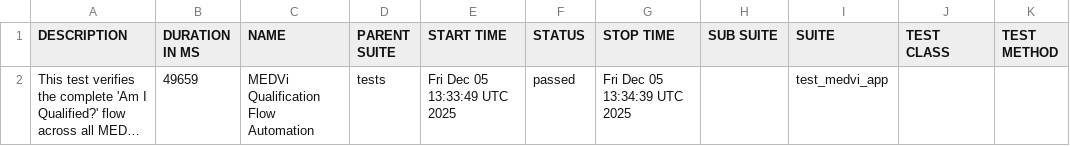
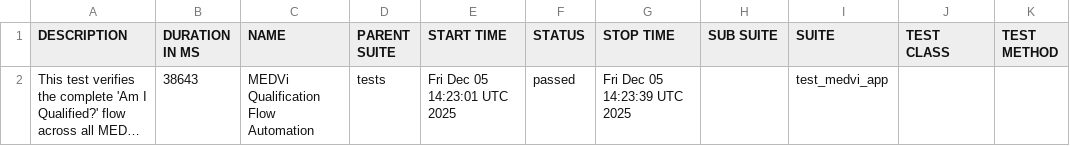
Before and after one commit to MedviHealth/Medvi-App-Automation-by-Muhammad, a CSV file: data/suites.csv, drawn as a sheet; long unchanged cells end in …; the diff names each change by its address in the sheet, - before the commit and + after, or states it on an @@ line.

```diff
--- a/data/suites.csv
+++ b/data/suites.csv
-B2 (DURATION IN MS): 49659
+B2 (DURATION IN MS): 38643
-E2 (START TIME): Fri Dec 05 13:33:49 UTC 2025
+E2 (START TIME): Fri Dec 05 14:23:01 UTC 2025
-G2 (STOP TIME): Fri Dec 05 13:34:39 UTC 2025
+G2 (STOP TIME): Fri Dec 05 14:23:39 UTC 2025
```
Also changed, not shown: 21 other files.
